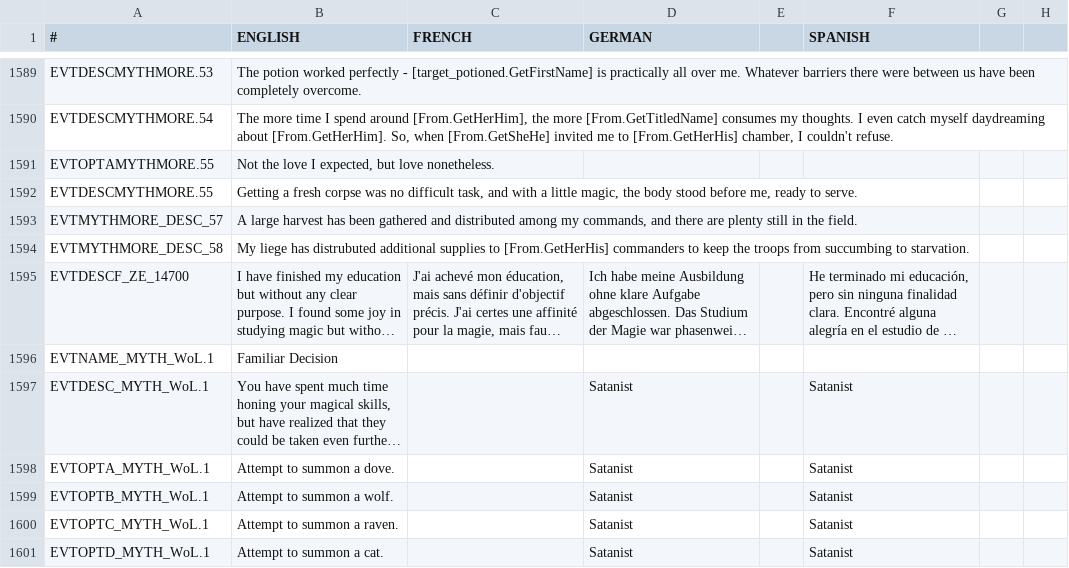
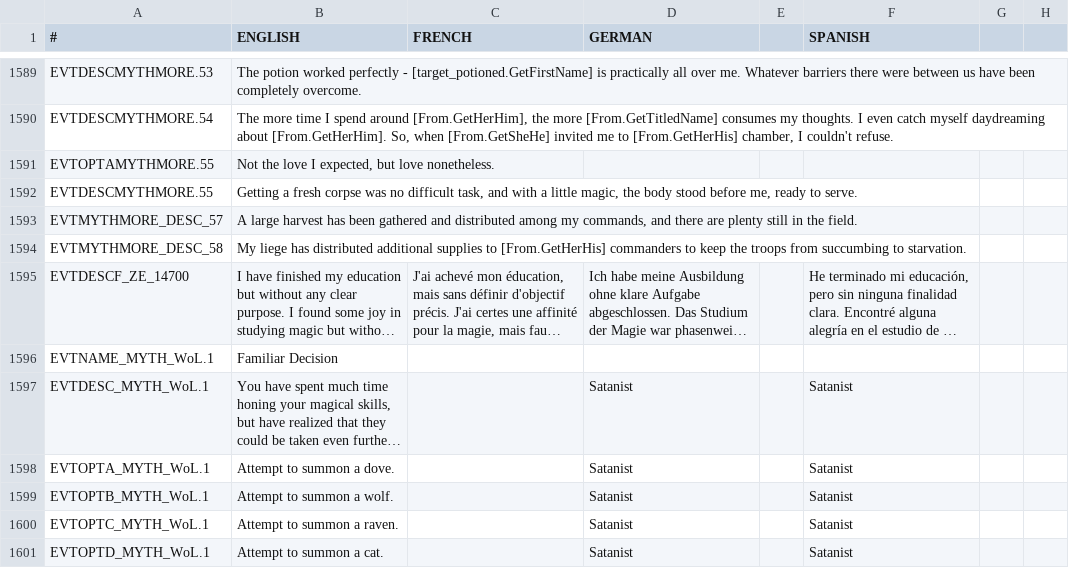
Before and after one commit to Leekoo/Mythos2, a CSV file: Mythos2/localisation/000_mythos.csv, drawn as a sheet; only a part is shown, gaps mark what is left out; long unchanged cells end in …; the diff names each change by its address in the sheet, - before the commit and + after, or states it on an @@ line.

Commit message:
Fixed typo

```diff
--- a/Mythos2/localisation/000_mythos.csv
+++ b/Mythos2/localisation/000_mythos.csv
-B1594 (ENGLISH): …liege has distrubuted additional supplies…
+B1594 (ENGLISH): …liege has distributed additional supplies…
```
